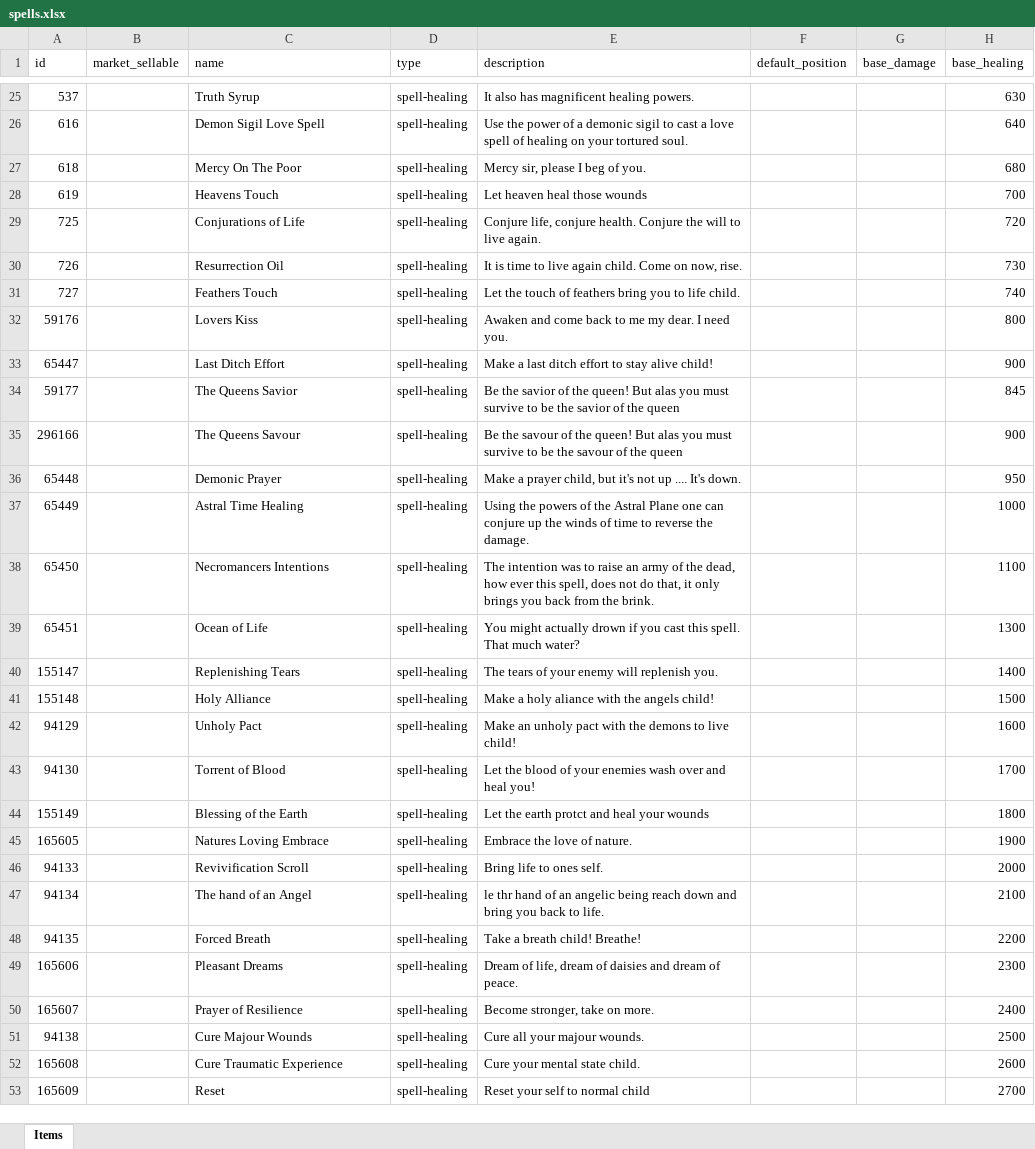
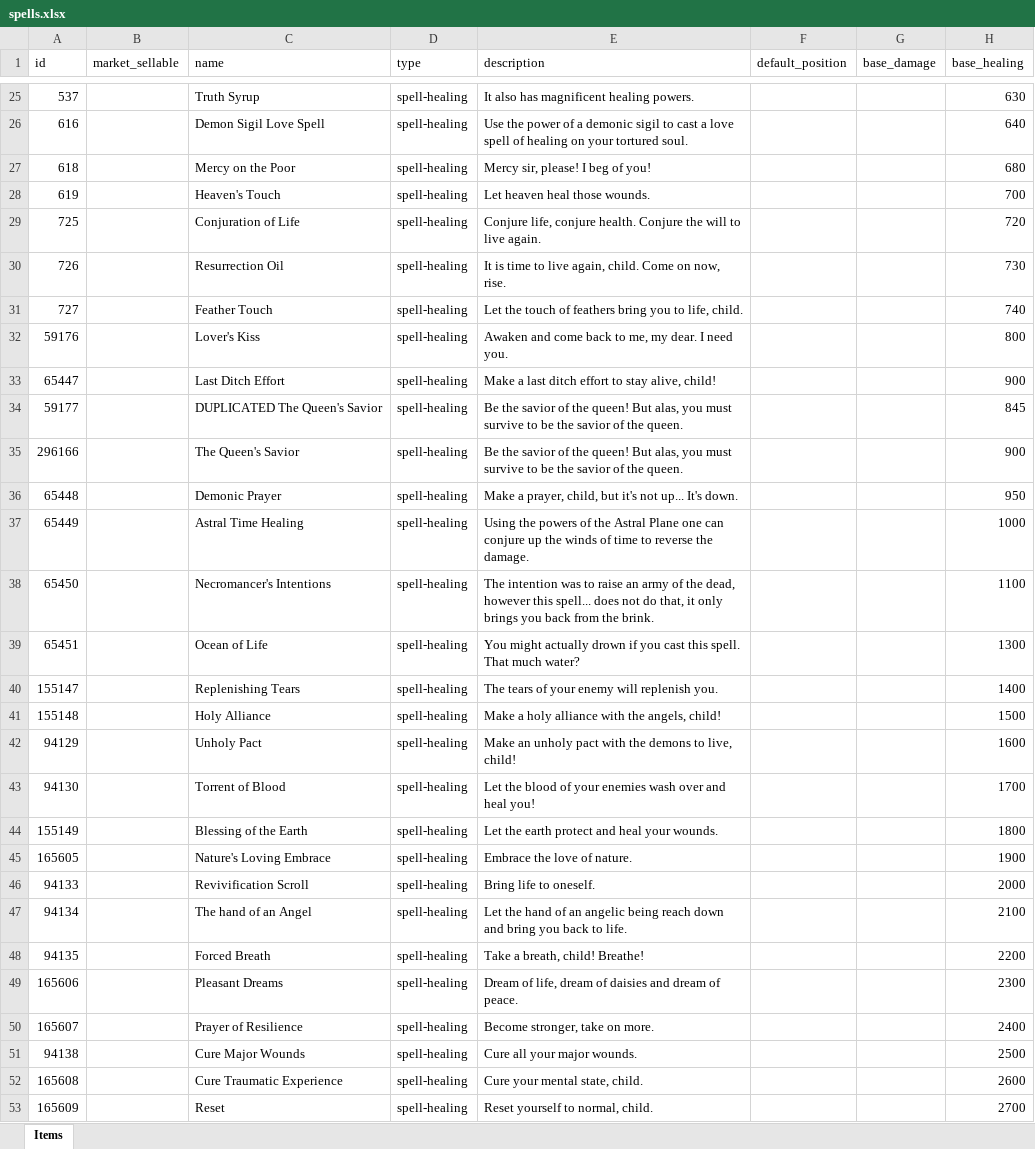
Before and after one commit to AdamKyle/flare, an Excel workbook: resources/data-imports/items/spells.xlsx, sheet Items, drawn as a sheet; only a part is shown, gaps mark what is left out; values as stored, in another font and other column widths than the file's, no borders; charts and pictures not drawn; the diff covers the shown part only; the diff names each change by its address in the sheet, - before the commit and + after, or states it on an @@ line.

Commit message:
spell typo fixes

```diff
--- a/resources/data-imports/items/spells.xlsx (sheet Items)
+++ b/resources/data-imports/items/spells.xlsx (sheet Items)
-C27 (name): Mercy On The Poor
+C27 (name): Mercy on the Poor
-E27 (description): Mercy sir, please I beg of you.
+E27 (description): Mercy sir, please! I beg of you!
-C28 (name): Heavens Touch
+C28 (name): Heaven's Touch
-E28 (description): Let heaven heal those wounds
+E28 (description): Let heaven heal those wounds.
-C29 (name): Conjurations of Life
+C29 (name): Conjuration of Life
-E30 (description): …to live again child. Come…
+E30 (description): …to live again, child. Come…
-C31 (name): Feathers Touch
+C31 (name): Feather Touch
-E31 (description): …you to life child.
+E31 (description): …you to life, child.
-C32 (name): Lovers Kiss
+C32 (name): Lover's Kiss
-E32 (description): …back to me my dear.…
+E32 (description): …back to me, my dear.…
-E33 (description): …to stay alive child!
+E33 (description): …to stay alive, child!
-C34 (name): The Queens Savior
+C34 (name): DUPLICATED The Queen's Savior
-E34 (description): …queen! But alas you must survive to be the savior of the queen
+E34 (description): …queen! But alas, you must survive to be the savior of the queen.
-C35 (name): The Queens Savour
+C35 (name): The Queen's Savior
-E35 (description): Be the savour of the queen! But alas you must survive to be the savour of the queen
+E35 (description): Be the savior of the queen! But alas, you must survive to be the savior of the queen.
-E36 (description): Make a prayer child, but it's not up .... It's down.
+E36 (description): Make a prayer, child, but it's not up... It's down.
-C38 (name): Necromancers Intentions
+C38 (name): Necromancer's Intentions
-E38 (description): …the dead, how ever this spell, does not…
+E38 (description): …the dead, however this spell... does not…
-E41 (description): Make a holy aliance with the angels child!
+E41 (description): Make a holy alliance with the angels, child!
-E42 (description): …demons to live child!
+E42 (description): …demons to live, child!
-E44 (description): Let the earth protct and heal your wounds
+E44 (description): Let the earth protect and heal your wounds.
-C45 (name): Natures Loving Embrace
+C45 (name): Nature's Loving Embrace
-E46 (description): Bring life to ones self.
+E46 (description): Bring life to oneself.
-E47 (description): le thr hand of…
+E47 (description): Let the hand of…
-E48 (description): Take a breath child! Breathe!
+E48 (description): Take a breath, child! Breathe!
-C51 (name): Cure Majour Wounds
+C51 (name): Cure Major Wounds
-E51 (description): Cure all your majour wounds.
+E51 (description): Cure all your major wounds.
-E52 (description): Cure your mental state child.
+E52 (description): Cure your mental state, child.
-E53 (description): Reset your self to normal child
+E53 (description): Reset yourself to normal, child.
```
Also changed, not shown: 67 edited cells elsewhere in this sheet, charts or pictures, 1 other file.
